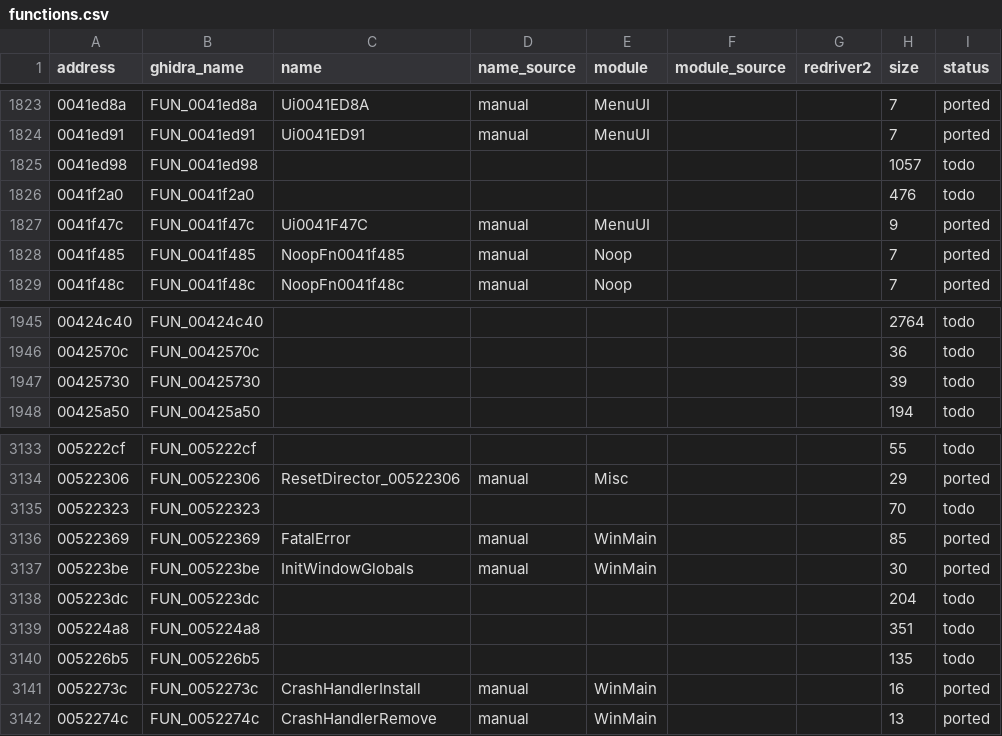
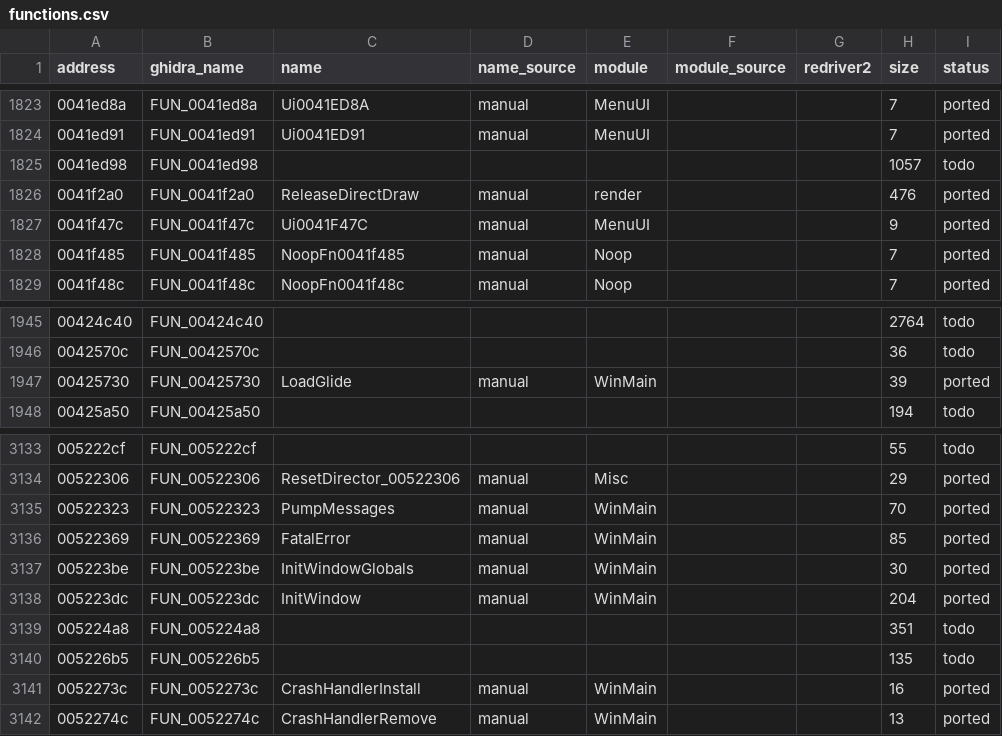
Before and after one commit to r331/driver, a CSV file: docs/functions.csv, drawn as a sheet; only a part is shown, gaps mark what is left out.

Commit message:
v0.78: окно/цикл сообщений (PumpMessages, InitWindow, WndProc), LoadGlide, ReleaseDirectDraw над plat_*

```diff
--- a/docs/functions.csv
+++ b/docs/functions.csv
@@ -1825,3 +1825,3 @@ address,ghidra_name,name,name_source,module,module_source,redriver2,size,status
 0041ed98,FUN_0041ed98,,,,,,1057,todo
-0041f2a0,FUN_0041f2a0,,,,,,476,todo
+0041f2a0,FUN_0041f2a0,ReleaseDirectDraw,manual,render,,,476,ported
 0041f47c,FUN_0041f47c,Ui0041F47C,manual,MenuUI,,,9,ported
@@ -1946,3 +1946,3 @@ address,ghidra_name,name,name_source,module,module_source,redriver2,size,status
 0042570c,FUN_0042570c,,,,,,36,todo
-00425730,FUN_00425730,,,,,,39,todo
+00425730,FUN_00425730,LoadGlide,manual,WinMain,,,39,ported
 00425a50,FUN_00425a50,,,,,,194,todo
@@ -3134,6 +3134,6 @@ address,ghidra_name,name,name_source,module,module_source,redriver2,size,status
 00522306,FUN_00522306,ResetDirector_00522306,manual,Misc,,,29,ported
-00522323,FUN_00522323,,,,,,70,todo
+00522323,FUN_00522323,PumpMessages,manual,WinMain,,,70,ported
 00522369,FUN_00522369,FatalError,manual,WinMain,,,85,ported
 005223be,FUN_005223be,InitWindowGlobals,manual,WinMain,,,30,ported
-005223dc,FUN_005223dc,,,,,,204,todo
+005223dc,FUN_005223dc,InitWindow,manual,WinMain,,,204,ported
 005224a8,FUN_005224a8,,,,,,351,todo
```
Also changed, not shown: docs/platform_funcs.csv, 13 other files.
